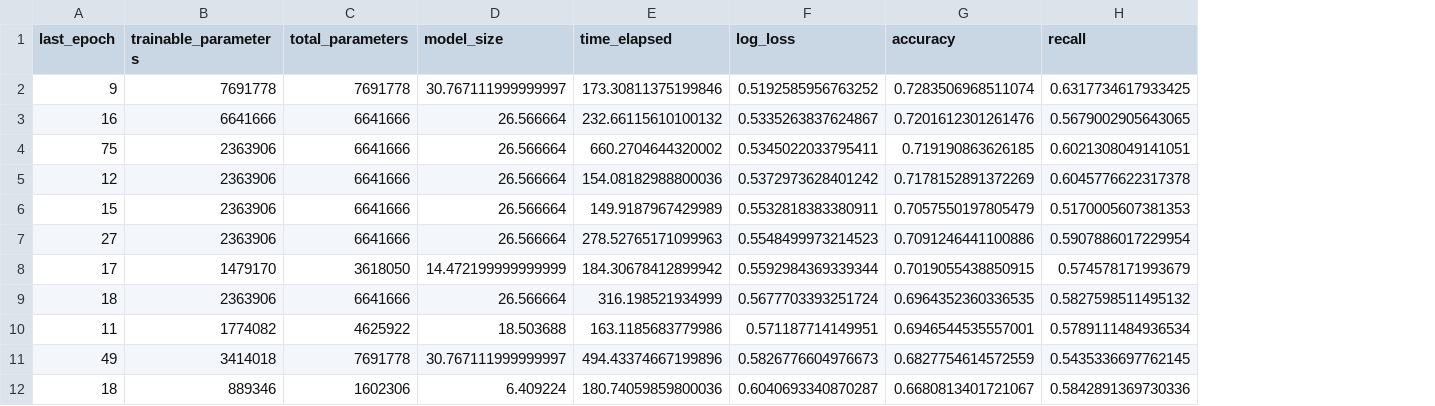
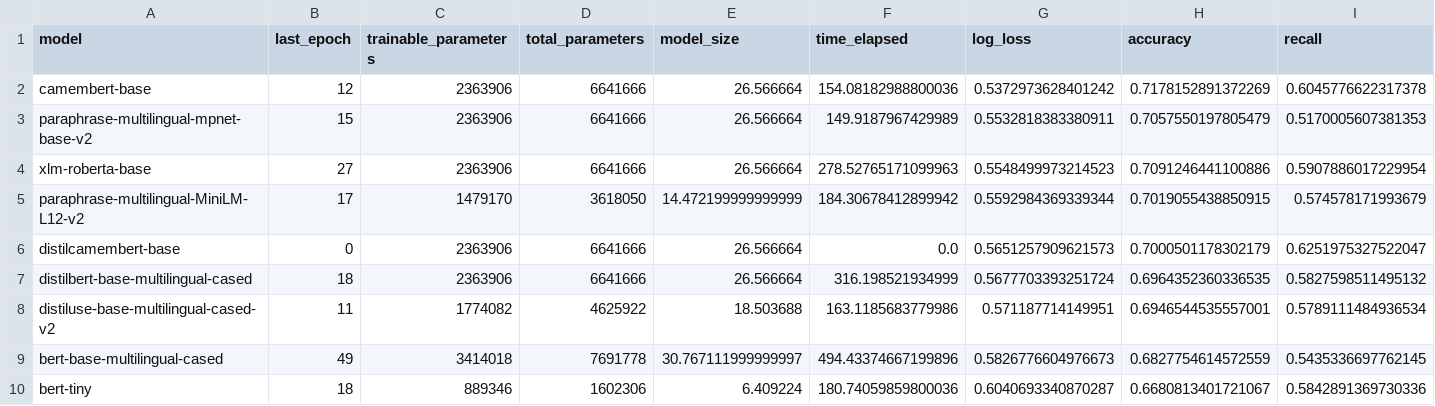
Before and after one commit to gwatkinson/NLP_Assemblee, a CSV file: results/lm_model_selection/logs_df.csv, drawn as a sheet; only a part is shown; removed rows and columns are numbered as before the commit, all else as after; rows hold the shown columns only; the diff names each change by its address in the sheet, - before the commit and + after, or states it on an @@ line.

```diff
--- a/results/lm_model_selection/logs_df.csv
+++ b/results/lm_model_selection/logs_df.csv
+column A (model), rows 2-5: camembert-base | paraphrase-multilingual-mpnet-base-v2 | xlm-roberta-base | paraphrase-multilingual-MiniLM-L12-v2; rows 7-10: distilbert-base-multilingual-cased | distiluse-base-multilingual-cased-v2 | bert-base-multilingual-cased | bert-tiny
-row 2: 9 | 7691778 | 7691778 | 30.767111999999997 | 173.30811375199846 | 0.5192585956763252 | 0.7283506968511074 | 0.6317734617933425
-row 3: 16 | 6641666 | 6641666 | 26.566664 | 232.66115610100132 | 0.5335263837624867 | 0.7201612301261476 | 0.5679002905643065
-row 4: 75 | 2363906 | 6641666 | 26.566664 | 660.2704644320002 | 0.5345022033795411 | 0.719190863626185 | 0.6021308049141051
+row 6: distilcamembert-base | 0 | 2363906 | 6641666 | 26.566664 | 0.0 | 0.5651257909621573 | 0.7000501178302179 | 0.6251975327522047
```
Also changed, not shown: 15 other files.
